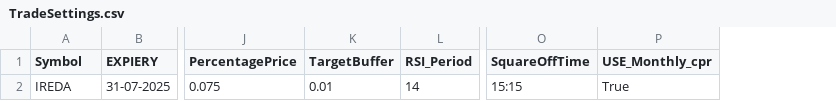
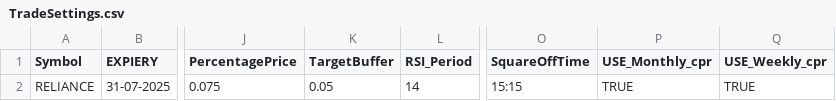
Before and after one commit to PulkitChadha125/KapilCprStRATEGYFinal, a CSV file: TradeSettings.csv, drawn as a sheet; only a part is shown, gaps mark what is left out; the diff names each change by its address in the sheet, - before the commit and + after, or states it on an @@ line.

Commit message:
monthly and weekly cpr conditions added

```diff
--- a/TradeSettings.csv
+++ b/TradeSettings.csv
+column Q (USE_Weekly_cpr), row 2: TRUE
-A2 (Symbol): IREDA
+A2 (Symbol): RELIANCE
-K2 (TargetBuffer): 0.01
+K2 (TargetBuffer): 0.05
-P2 (USE_Monthly_cpr): True
+P2 (USE_Monthly_cpr): TRUE
```
Also changed, not shown: 6 other files.
